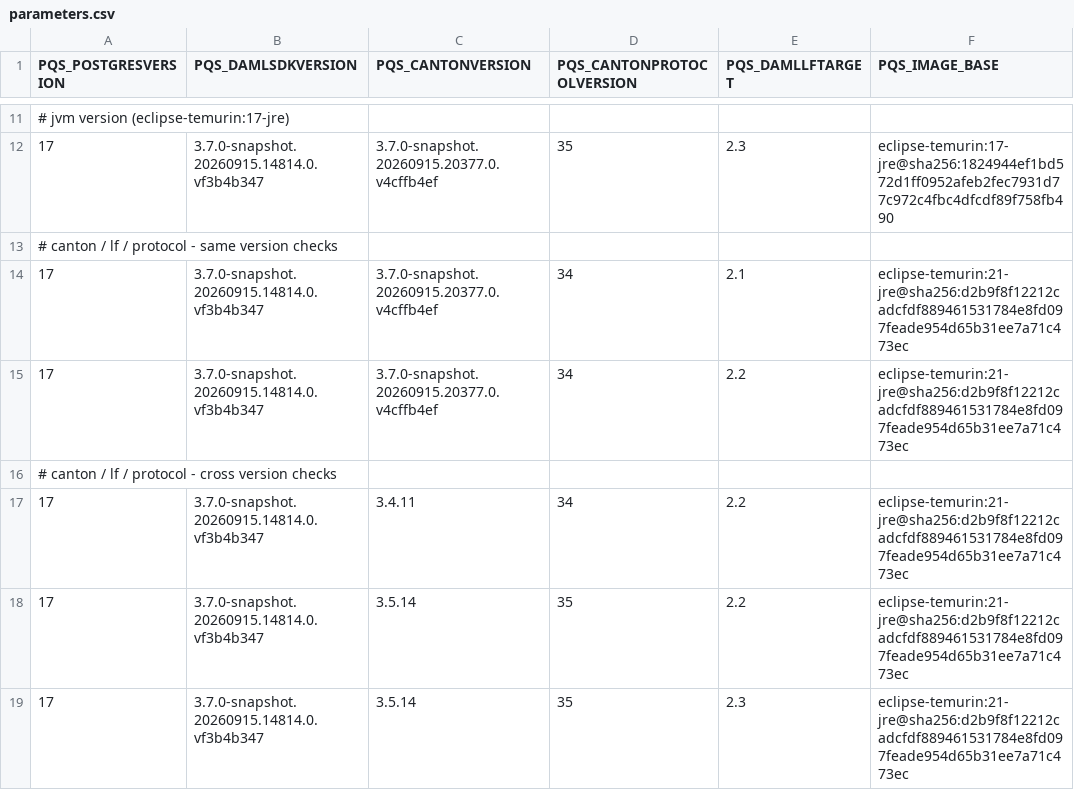
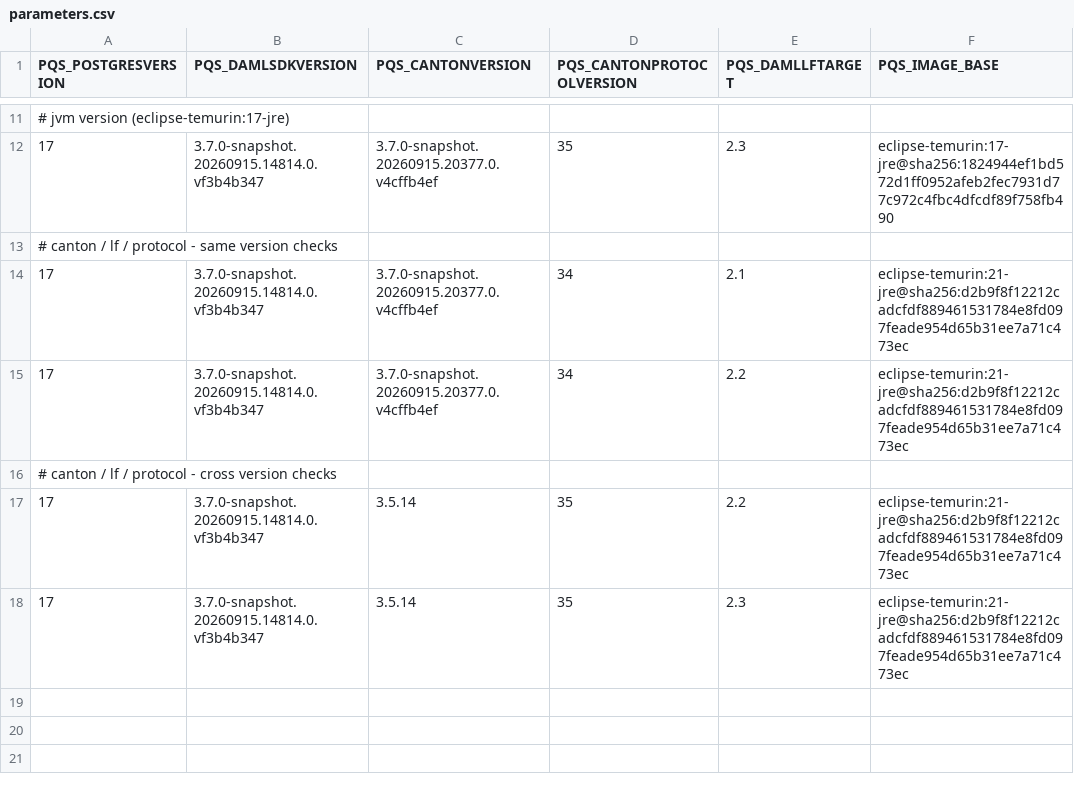
Before and after one commit to digital-asset/participant-query-store, a CSV file: modules/compatibility/parameters.csv, drawn as a sheet; only a part is shown, gaps mark what is left out; the diff names each change by its address in the sheet, - before the commit and + after, or states it on an @@ line.

Commit message:
Drop support for Canton 3.4

```diff
--- a/modules/compatibility/parameters.csv
+++ b/modules/compatibility/parameters.csv
-row 17: 17 | 3.7.0-snapshot.20260915.14814.0.vf3b4b347 | 3.4.11 | 34 | 2.2 | eclipse-temurin:21-jre@sha256:d2b9f8f12212cadcfdf889461531784e8fd097feade954d65b31ee7a71c473ec
```
Also changed, not shown: 3 other files.
